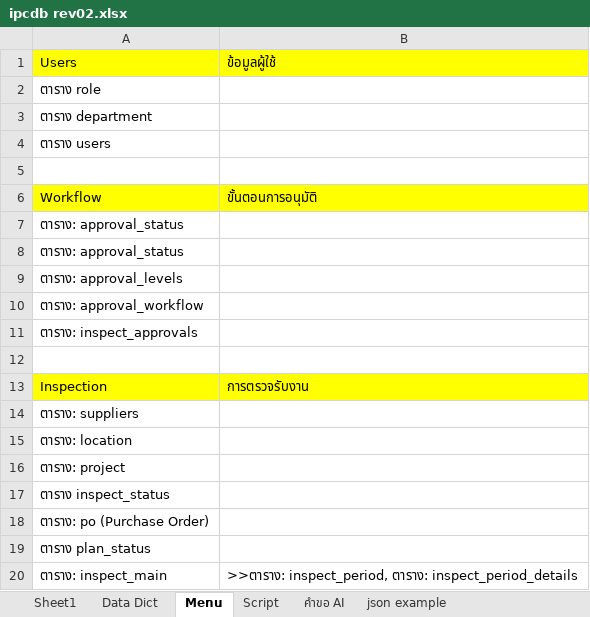
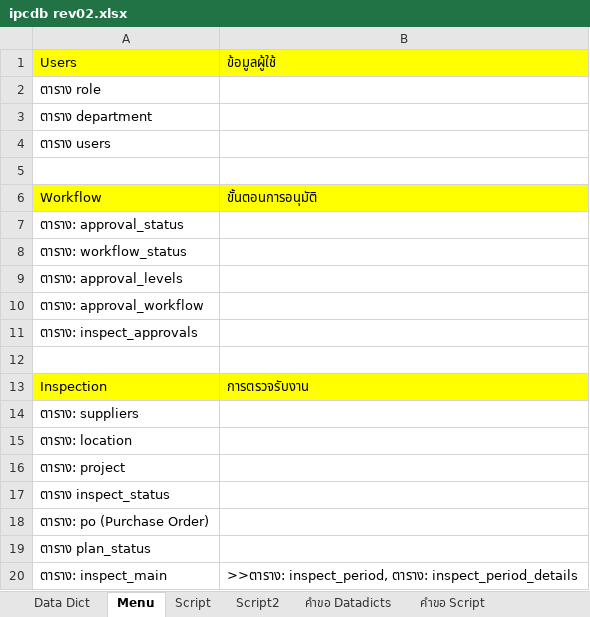
Before and after one commit to kittipoj11/ipc, an Excel workbook: database/ipcdb rev02.xlsx, sheet Menu, drawn as a sheet; values as stored, in another font and other column widths than the file's, no borders; the diff names each change by its address in the sheet, - before the commit and + after, or states it on an @@ line.

```diff
--- a/database/ipcdb rev02.xlsx (sheet Menu)
+++ b/database/ipcdb rev02.xlsx (sheet Menu)
-sheet tab: คำขอ AI
+sheet tab: คำขอ Datadicts
-sheet tab: Sheet1
+sheet tab: Script2
+sheet tab: คำขอ Script
-A8: ตาราง: approval_status
+A8: ตาราง: workflow_status
```
Also changed, not shown: sheet Data Dict, sheet คำขอ Datadicts, 1 other file.
